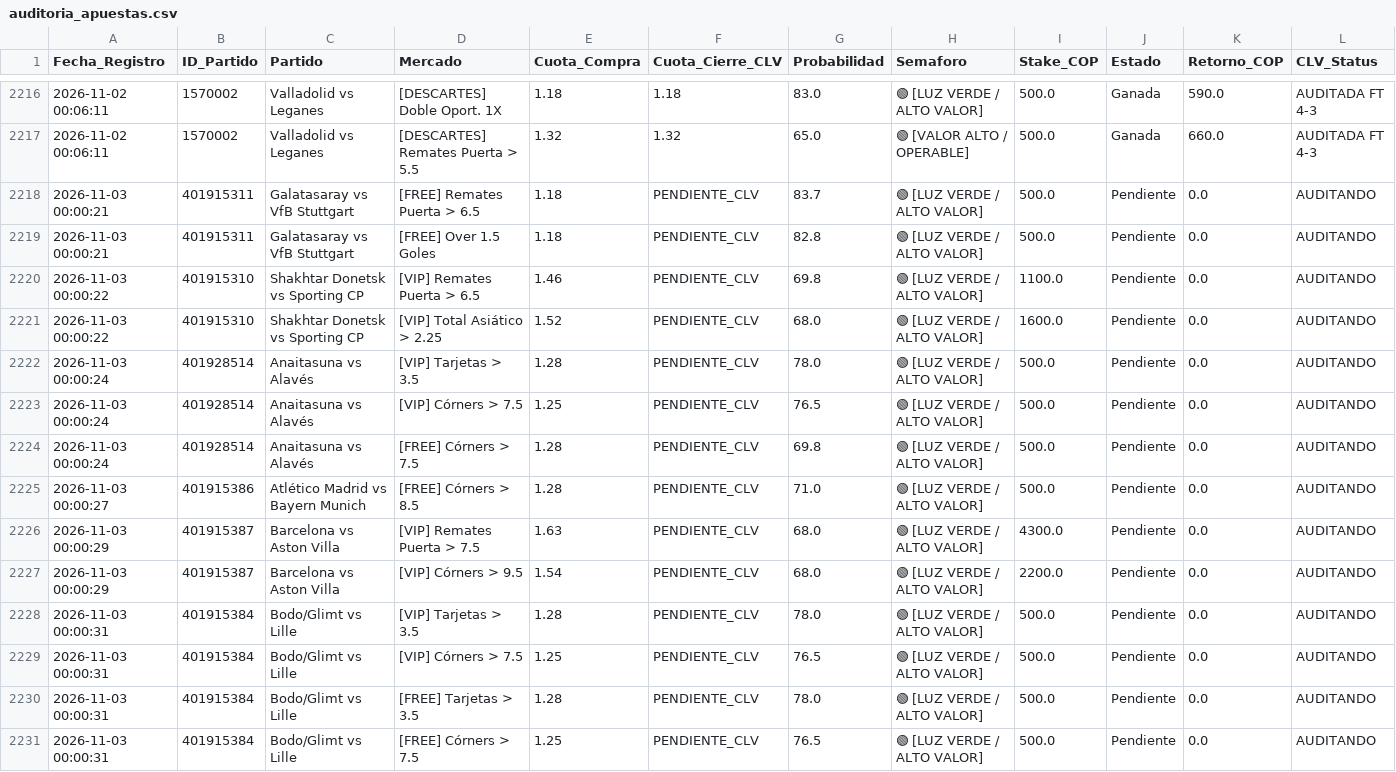
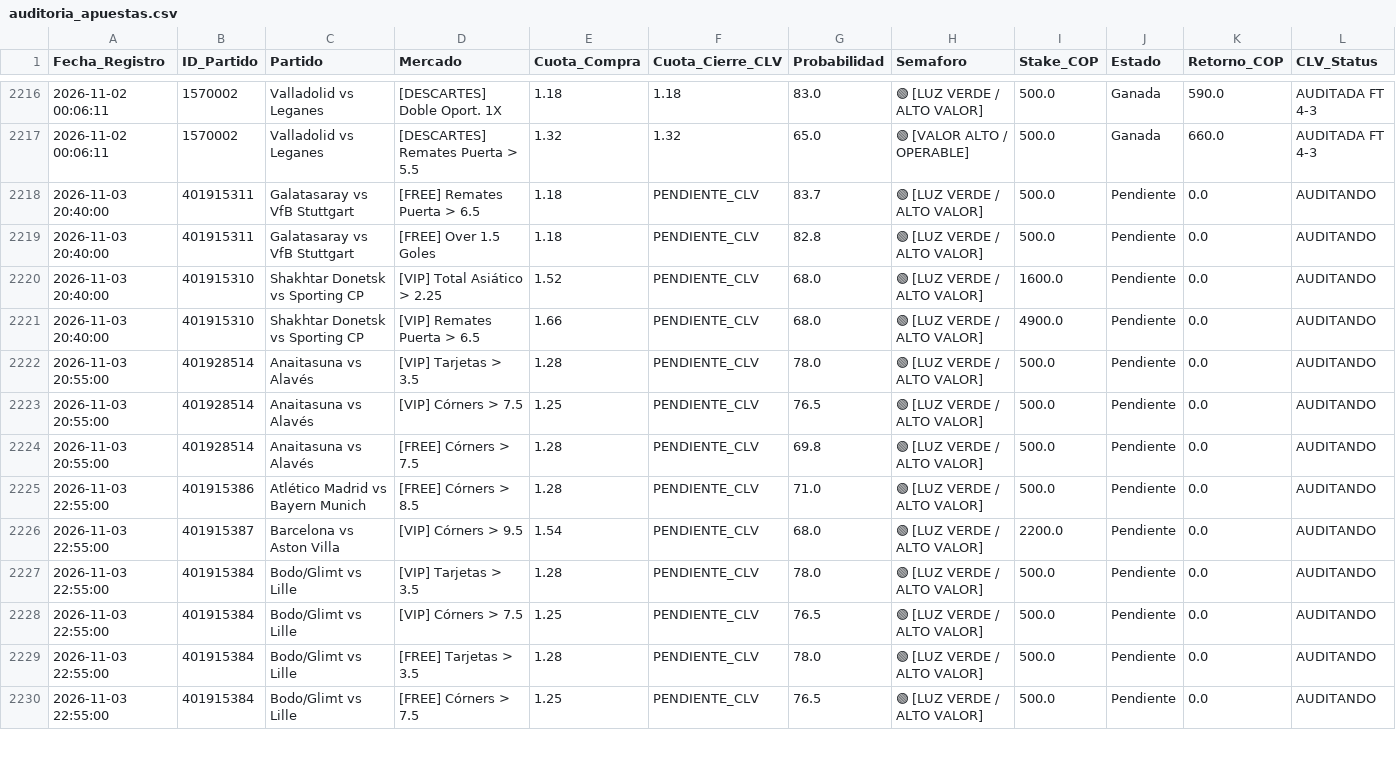
Before and after one commit to quantbetanalitica/quantbet22, a CSV file: auditoria_apuestas.csv, drawn as a sheet; only a part is shown, gaps mark what is left out; the diff covers the shown part only.

Commit message:
Auto-update auditoria_apuestas.csv (2026-11-03)

```diff
--- a/auditoria_apuestas.csv
+++ b/auditoria_apuestas.csv
@@ -2217,15 +2217,14 @@ Fecha_Registro,ID_Partido,Partido,Mercado,Cuota_Compra,Cuota_Cierre_CLV,Probabil
 2026-11-02 00:06:11,1570002,Valladolid vs Leganes,[DESCARTES] Remates Puerta > 5.5,1.32,1.32,65.0,🟢 [VALOR ALTO / OPERABLE],500.0,Ganada,660.0,AUDITADA FT 4-3
-2026-11-03 00:00:21,401915311,Galatasaray vs VfB Stuttgart,[FREE] Remates Puerta > 6.5,1.18,PENDIENTE_CLV,83.7,🟢 [LUZ VERDE / ALTO VALOR],500.0,Pendiente,0.0,AUDITANDO
-2026-11-03 00:00:21,401915311,Galatasaray vs VfB Stuttgart,[FREE] Over 1.5 Goles,1.18,PENDIENTE_CLV,82.8,🟢 [LUZ VERDE / ALTO VALOR],500.0,Pendiente,0.0,AUDITANDO
-2026-11-03 00:00:22,401915310,Shakhtar Donetsk vs Sporting CP,[VIP] Remates Puerta > 6.5,1.46,PENDIENTE_CLV,69.8,🟢 [LUZ VERDE / ALTO VALOR],1100.0,Pendiente,0.0,AUDITANDO
-2026-11-03 00:00:22,401915310,Shakhtar Donetsk vs Sporting CP,[VIP] Total Asiático > 2.25,1.52,PENDIENTE_CLV,68.0,🟢 [LUZ VERDE / ALTO VALOR],1600.0,Pendiente,0.0,AUDITANDO
-2026-11-03 00:00:24,401928514,Anaitasuna vs Alavés,[VIP] Tarjetas > 3.5,1.28,PENDIENTE_CLV,78.0,🟢 [LUZ VERDE / ALTO VALOR],500.0,Pendiente,0.0,AUDITANDO
-2026-11-03 00:00:24,401928514,Anaitasuna vs Alavés,[VIP] Córners > 7.5,1.25,PENDIENTE_CLV,76.5,🟢 [LUZ VERDE / ALTO VALOR],500.0,Pendiente,0.0,AUDITANDO
-2026-11-03 00:00:24,401928514,Anaitasuna vs Alavés,[FREE] Córners > 7.5,1.28,PENDIENTE_CLV,69.8,🟢 [LUZ VERDE / ALTO VALOR],500.0,Pendiente,0.0,AUDITANDO
-2026-11-03 00:00:27,401915386,Atlético Madrid vs Bayern Munich,[FREE] Córners > 8.5,1.28,PENDIENTE_CLV,71.0,🟢 [LUZ VERDE / ALTO VALOR],500.0,Pendiente,0.0,AUDITANDO
-2026-11-03 00:00:29,401915387,Barcelona vs Aston Villa,[VIP] Remates Puerta > 7.5,1.63,PENDIENTE_CLV,68.0,🟢 [LUZ VERDE / ALTO VALOR],4300.0,Pendiente,0.0,AUDITANDO
-2026-11-03 00:00:29,401915387,Barcelona vs Aston Villa,[VIP] Córners > 9.5,1.54,PENDIENTE_CLV,68.0,🟢 [LUZ VERDE / ALTO VALOR],2200.0,Pendiente,0.0,AUDITANDO
-2026-11-03 00:00:31,401915384,Bodo/Glimt vs Lille,[VIP] Tarjetas > 3.5,1.28,PENDIENTE_CLV,78.0,🟢 [LUZ VERDE / ALTO VALOR],500.0,Pendiente,0.0,AUDITANDO
-2026-11-03 00:00:31,401915384,Bodo/Glimt vs Lille,[VIP] Córners > 7.5,1.25,PENDIENTE_CLV,76.5,🟢 [LUZ VERDE / ALTO VALOR],500.0,Pendiente,0.0,AUDITANDO
-2026-11-03 00:00:31,401915384,Bodo/Glimt vs Lille,[FREE] Tarjetas > 3.5,1.28,PENDIENTE_CLV,78.0,🟢 [LUZ VERDE / ALTO VALOR],500.0,Pendiente,0.0,AUDITANDO
-2026-11-03 00:00:31,401915384,Bodo/Glimt vs Lille,[FREE] Córners > 7.5,1.25,PENDIENTE_CLV,76.5,🟢 [LUZ VERDE / ALTO VALOR],500.0,Pendiente,0.0,AUDITANDO
+2026-11-03 20:40:00,401915311,Galatasaray vs VfB Stuttgart,[FREE] Remates Puerta > 6.5,1.18,PENDIENTE_CLV,83.7,🟢 [LUZ VERDE / ALTO VALOR],500.0,Pendiente,0.0,AUDITANDO
+2026-11-03 20:40:00,401915311,Galatasaray vs VfB Stuttgart,[FREE] Over 1.5 Goles,1.18,PENDIENTE_CLV,82.8,🟢 [LUZ VERDE / ALTO VALOR],500.0,Pendiente,0.0,AUDITANDO
+2026-11-03 20:40:00,401915310,Shakhtar Donetsk vs Sporting CP,[VIP] Total Asiático > 2.25,1.52,PENDIENTE_CLV,68.0,🟢 [LUZ VERDE / ALTO VALOR],1600.0,Pendiente,0.0,AUDITANDO
+2026-11-03 20:40:00,401915310,Shakhtar Donetsk vs Sporting CP,[VIP] Remates Puerta > 6.5,1.66,PENDIENTE_CLV,68.0,🟢 [LUZ VERDE / ALTO VALOR],4900.0,Pendiente,0.0,AUDITANDO
+2026-11-03 20:55:00,401928514,Anaitasuna vs Alavés,[VIP] Tarjetas > 3.5,1.28,PENDIENTE_CLV,78.0,🟢 [LUZ VERDE / ALTO VALOR],500.0,Pendiente,0.0,AUDITANDO
+2026-11-03 20:55:00,401928514,Anaitasuna vs Alavés,[VIP] Córners > 7.5,1.25,PENDIENTE_CLV,76.5,🟢 [LUZ VERDE / ALTO VALOR],500.0,Pendiente,0.0,AUDITANDO
+2026-11-03 20:55:00,401928514,Anaitasuna vs Alavés,[FREE] Córners > 7.5,1.28,PENDIENTE_CLV,69.8,🟢 [LUZ VERDE / ALTO VALOR],500.0,Pendiente,0.0,AUDITANDO
+2026-11-03 22:55:00,401915386,Atlético Madrid vs Bayern Munich,[FREE] Córners > 8.5,1.28,PENDIENTE_CLV,71.0,🟢 [LUZ VERDE / ALTO VALOR],500.0,Pendiente,0.0,AUDITANDO
+2026-11-03 22:55:00,401915387,Barcelona vs Aston Villa,[VIP] Córners > 9.5,1.54,PENDIENTE_CLV,68.0,🟢 [LUZ VERDE / ALTO VALOR],2200.0,Pendiente,0.0,AUDITANDO
+2026-11-03 22:55:00,401915384,Bodo/Glimt vs Lille,[VIP] Tarjetas > 3.5,1.28,PENDIENTE_CLV,78.0,🟢 [LUZ VERDE / ALTO VALOR],500.0,Pendiente,0.0,AUDITANDO
+2026-11-03 22:55:00,401915384,Bodo/Glimt vs Lille,[VIP] Córners > 7.5,1.25,PENDIENTE_CLV,76.5,🟢 [LUZ VERDE / ALTO VALOR],500.0,Pendiente,0.0,AUDITANDO
+2026-11-03 22:55:00,401915384,Bodo/Glimt vs Lille,[FREE] Tarjetas > 3.5,1.28,PENDIENTE_CLV,78.0,🟢 [LUZ VERDE / ALTO VALOR],500.0,Pendiente,0.0,AUDITANDO
+2026-11-03 22:55:00,401915384,Bodo/Glimt vs Lille,[FREE] Córners > 7.5,1.25,PENDIENTE_CLV,76.5,🟢 [LUZ VERDE / ALTO VALOR],500.0,Pendiente,0.0,AUDITANDO
```
Also changed, not shown: 3 added rows, 3 removed rows and 31 edited cells elsewhere in this file.
